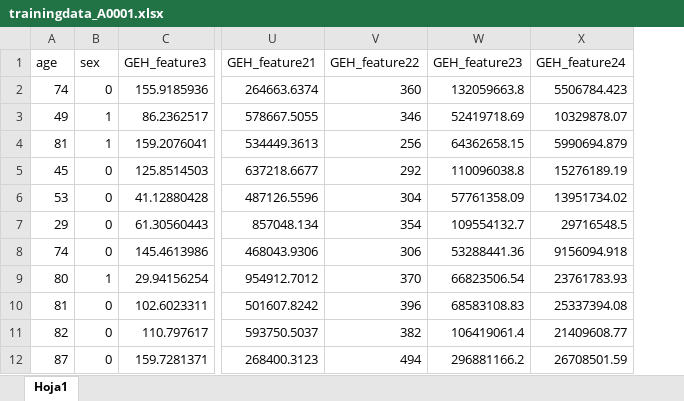
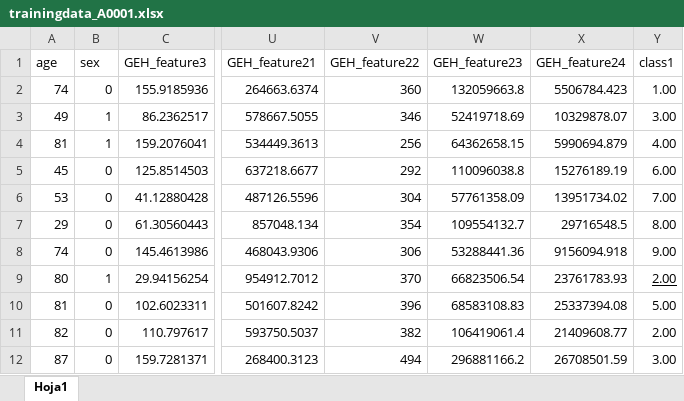
Before and after one commit to sebasmos/CardioLux-_Unicauca_2020, an Excel workbook: trainingdata_A0001.xlsx, sheet Hoja1, drawn as a sheet; only a part is shown, gaps mark what is left out; values as stored, in another font and other column widths than the file's, no borders; the diff names each change by its address in the sheet, - before the commit and + after, or states it on an @@ line.

```diff
--- a/trainingdata_A0001.xlsx (sheet Hoja1)
+++ b/trainingdata_A0001.xlsx (sheet Hoja1)
+column Y (class1), rows 2-12: 1.00 | 3.00 | 4.00 | 6.00 | 7.00 | 8.00 | 9.00 | 2.00 | 5.00 | 2.00 | 3.00
```
Also changed, not shown: 5 other files.
